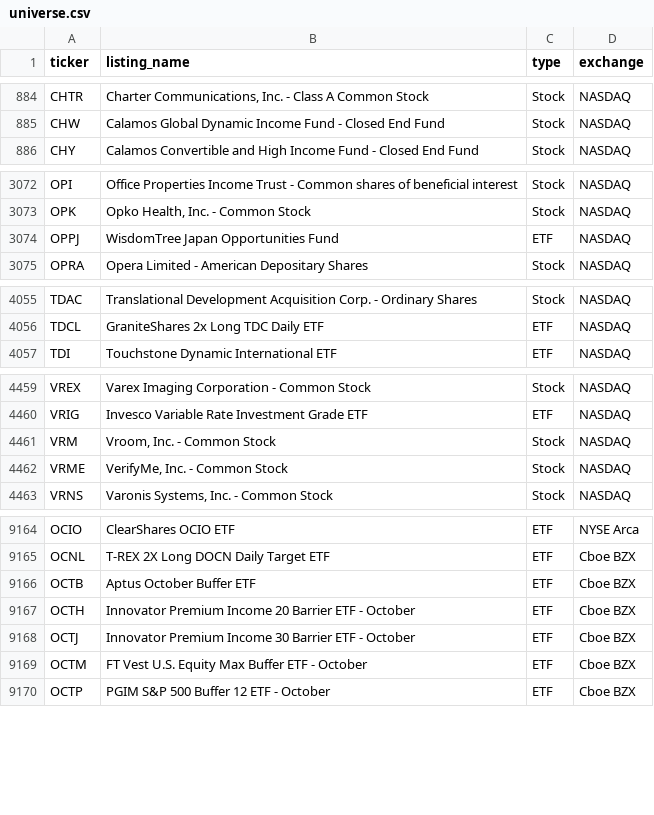
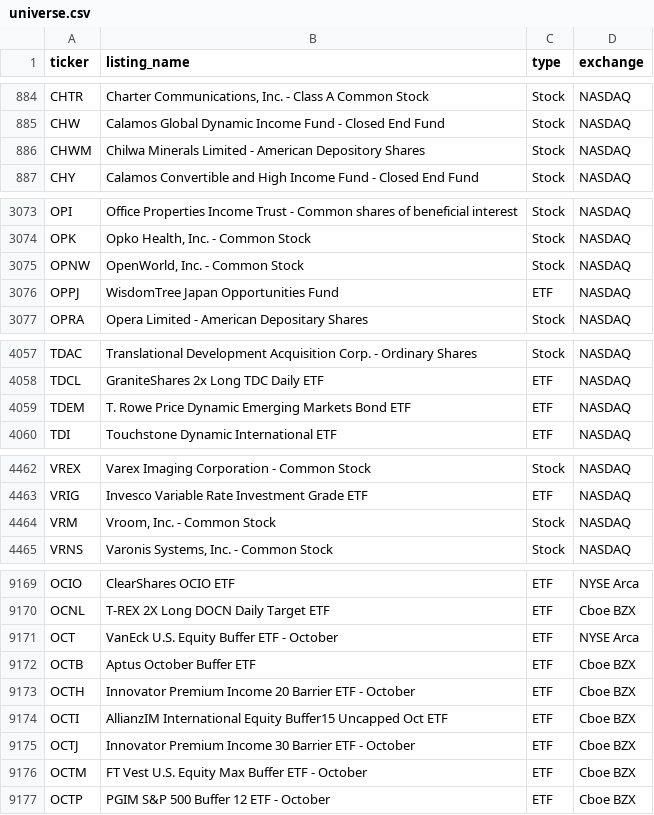
Before and after one commit to tayyabkamal7/Sharia-Stock-Screener, a CSV file: data/universe.csv, drawn as a sheet; only a part is shown, gaps mark what is left out; the diff covers the shown part only.

```diff
--- a/data/universe.csv
+++ b/data/universe.csv
@@ -885,2 +885,3 @@ CHTR,"Charter Communications, Inc. - Class A Common Stock",Stock,NASDAQ
 CHW,Calamos Global Dynamic Income Fund - Closed End Fund,Stock,NASDAQ
+CHWM,Chilwa Minerals Limited - American Depository Shares,Stock,NASDAQ
 CHY,Calamos Convertible and High Income Fund - Closed End Fund,Stock,NASDAQ
@@ -3073,2 +3074,3 @@ OPI,Office Properties Income Trust - Common shares of beneficial interest,Stock,
 OPK,"Opko Health, Inc. - Common Stock",Stock,NASDAQ
+OPNW,"OpenWorld, Inc. - Common Stock",Stock,NASDAQ
 OPPJ,WisdomTree Japan Opportunities Fund,ETF,NASDAQ
@@ -4056,2 +4058,3 @@ TDAC,Translational Development Acquisition Corp. - Ordinary Shares,Stock,NASDAQ
 TDCL,GraniteShares 2x Long TDC Daily ETF,ETF,NASDAQ
+TDEM,T. Rowe Price Dynamic Emerging Markets Bond ETF,ETF,NASDAQ
 TDI,Touchstone Dynamic International ETF,ETF,NASDAQ
@@ -4461,3 +4464,2 @@ VRIG,Invesco Variable Rate Investment Grade ETF,ETF,NASDAQ
 VRM,"Vroom, Inc. - Common Stock",Stock,NASDAQ
-VRME,"VerifyMe, Inc. - Common Stock",Stock,NASDAQ
 VRNS,"Varonis Systems, Inc. - Common Stock",Stock,NASDAQ
@@ -9165,4 +9170,6 @@ OCIO,ClearShares OCIO ETF,ETF,NYSE Arca
 OCNL,T-REX 2X Long DOCN Daily Target ETF,ETF,Cboe BZX
+OCT,VanEck U.S. Equity Buffer ETF - October,ETF,NYSE Arca
 OCTB,Aptus October Buffer ETF,ETF,Cboe BZX
 OCTH,Innovator Premium Income 20 Barrier ETF - October,ETF,Cboe BZX
+OCTI,AllianzIM International Equity Buffer15 Uncapped Oct ETF,ETF,Cboe BZX
 OCTJ,Innovator Premium Income 30 Barrier ETF - October,ETF,Cboe BZX
```
Also changed, not shown: 6 added rows and 4 edited cells elsewhere in this file, data/prices.csv, 4 other files.
